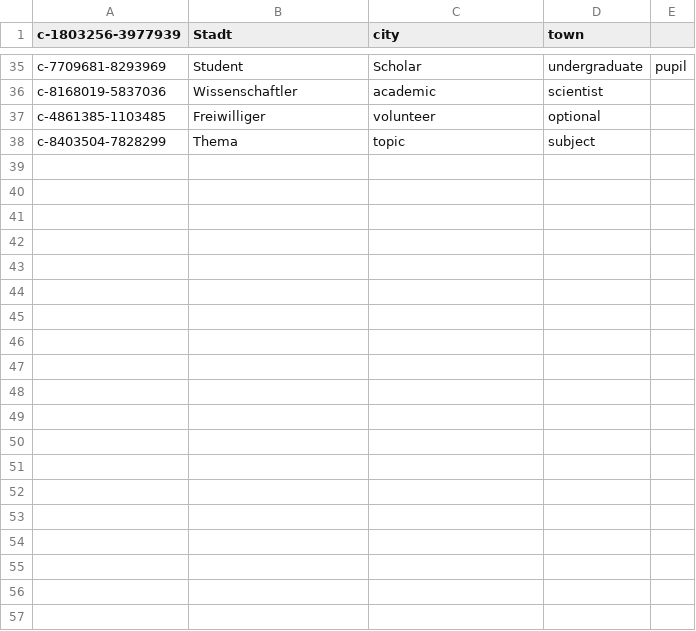
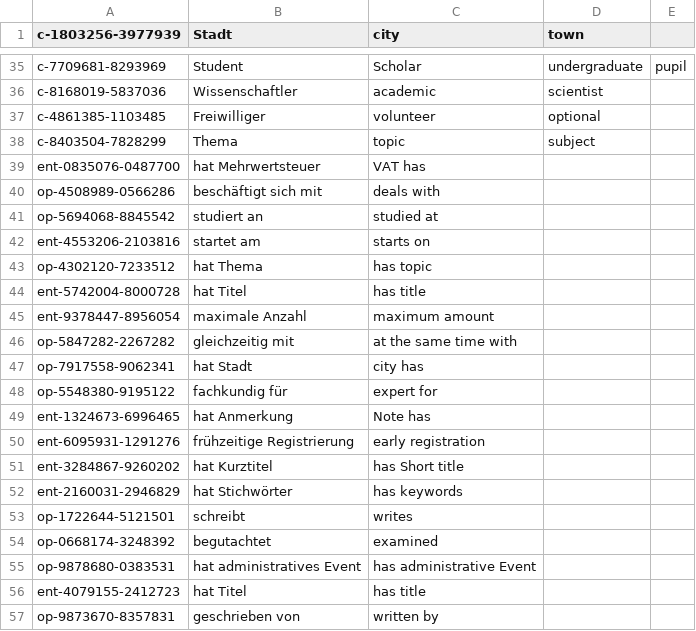
Before and after one commit to SmartDataAnalytics/MULON, a CSV file: src/main/resources/OfflineDictionaries/Translations-confOf-de.csv, drawn as a sheet; only a part is shown, gaps mark what is left out; the diff covers the shown part only; the diff names each change by its address in the sheet, - before the commit and + after, or states it on an @@ line.

```diff
--- a/src/main/resources/OfflineDictionaries/Translations-confOf-de.csv
+++ b/src/main/resources/OfflineDictionaries/Translations-confOf-de.csv
+row 39: ent-0835076-0487700 | hat Mehrwertsteuer | VAT has
+row 40: op-4508989-0566286 | beschäftigt sich mit | deals with
+row 41: op-5694068-8845542 | studiert an | studied at
+row 42: ent-4553206-2103816 | startet am | starts on
+row 43: op-4302120-7233512 | hat Thema | has topic
+row 44: ent-5742004-8000728 | hat Titel | has title
+row 45: ent-9378447-8956054 | maximale Anzahl | maximum amount
+row 46: op-5847282-2267282 | gleichzeitig mit | at the same time with
+row 47: op-7917558-9062341 | hat Stadt | city has
+row 48: op-5548380-9195122 | fachkundig für | expert for
+row 49: ent-1324673-6996465 | hat Anmerkung | Note has
+row 50: ent-6095931-1291276 | frühzeitige Registrierung | early registration
+row 51: ent-3284867-9260202 | hat Kurztitel | has Short title
+row 52: ent-2160031-2946829 | hat Stichwörter | has keywords
+row 53: op-1722644-5121501 | schreibt | writes
+row 54: op-0668174-3248392 | begutachtet | examined
+row 55: op-9878680-0383531 | hat administratives Event | has administrative Event
+row 56: ent-4079155-2412723 | hat Titel | has title
+row 57: op-9873670-8357831 | geschrieben von | written by
```
Also changed, not shown: 17 added rows elsewhere in this file, 4 other files.
